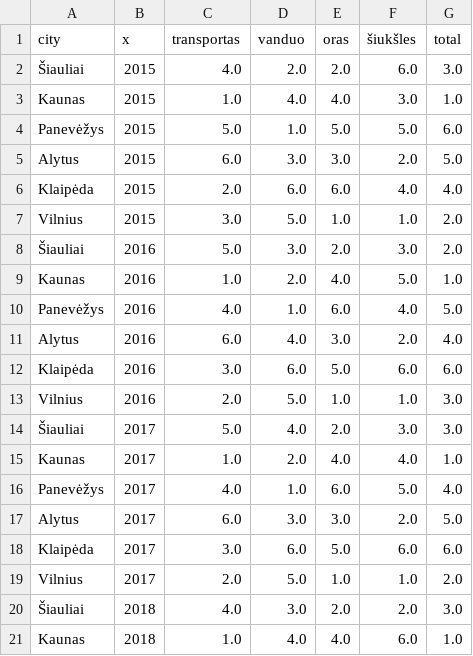
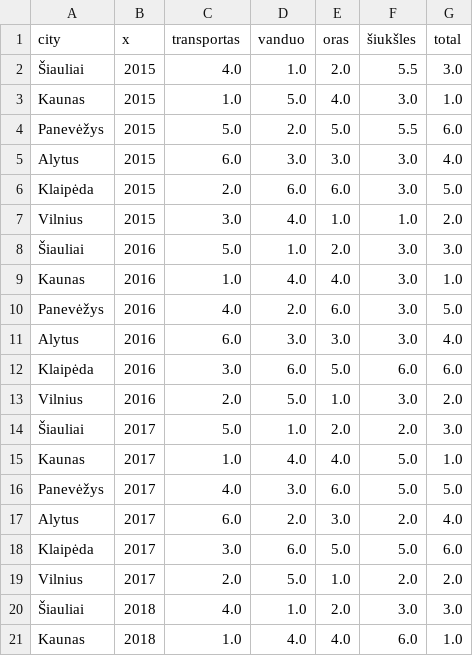
Before and after one commit to MGaulia/mieSTietis-2021-LWS, a CSV file: kpi/categories_ranks.csv, drawn as a sheet; only a part is shown; the diff covers the shown part only.

```diff
--- a/kpi/categories_ranks.csv
+++ b/kpi/categories_ranks.csv
@@ -1,21 +1,21 @@
 city,x,transportas,vanduo,oras,šiukšles,total
-Šiauliai,2015,4.0,2.0,2.0,6.0,3.0
-Kaunas,2015,1.0,4.0,4.0,3.0,1.0
-Panevėžys,2015,5.0,1.0,5.0,5.0,6.0
-Alytus,2015,6.0,3.0,3.0,2.0,5.0
-Klaipėda,2015,2.0,6.0,6.0,4.0,4.0
-Vilnius,2015,3.0,5.0,1.0,1.0,2.0
-Šiauliai,2016,5.0,3.0,2.0,3.0,2.0
-Kaunas,2016,1.0,2.0,4.0,5.0,1.0
-Panevėžys,2016,4.0,1.0,6.0,4.0,5.0
-Alytus,2016,6.0,4.0,3.0,2.0,4.0
+Šiauliai,2015,4.0,1.0,2.0,5.5,3.0
+Kaunas,2015,1.0,5.0,4.0,3.0,1.0
+Panevėžys,2015,5.0,2.0,5.0,5.5,6.0
+Alytus,2015,6.0,3.0,3.0,3.0,4.0
+Klaipėda,2015,2.0,6.0,6.0,3.0,5.0
+Vilnius,2015,3.0,4.0,1.0,1.0,2.0
+Šiauliai,2016,5.0,1.0,2.0,3.0,3.0
+Kaunas,2016,1.0,4.0,4.0,3.0,1.0
+Panevėžys,2016,4.0,2.0,6.0,3.0,5.0
+Alytus,2016,6.0,3.0,3.0,3.0,4.0
 Klaipėda,2016,3.0,6.0,5.0,6.0,6.0
-Vilnius,2016,2.0,5.0,1.0,1.0,3.0
-Šiauliai,2017,5.0,4.0,2.0,3.0,3.0
-Kaunas,2017,1.0,2.0,4.0,4.0,1.0
-Panevėžys,2017,4.0,1.0,6.0,5.0,4.0
-Alytus,2017,6.0,3.0,3.0,2.0,5.0
-Klaipėda,2017,3.0,6.0,5.0,6.0,6.0
-Vilnius,2017,2.0,5.0,1.0,1.0,2.0
-Šiauliai,2018,4.0,3.0,2.0,2.0,3.0
+Vilnius,2016,2.0,5.0,1.0,3.0,2.0
+Šiauliai,2017,5.0,1.0,2.0,2.0,3.0
+Kaunas,2017,1.0,4.0,4.0,5.0,1.0
+Panevėžys,2017,4.0,3.0,6.0,5.0,5.0
+Alytus,2017,6.0,2.0,3.0,2.0,4.0
+Klaipėda,2017,3.0,6.0,5.0,5.0,6.0
+Vilnius,2017,2.0,5.0,1.0,2.0,2.0
+Šiauliai,2018,4.0,1.0,2.0,3.0,3.0
 Kaunas,2018,1.0,4.0,4.0,6.0,1.0
```
Also changed, not shown: 12 edited cells elsewhere in this file, kpi/categories.csv, kpi/siuksles_surinktos.csv, 5 other files.
